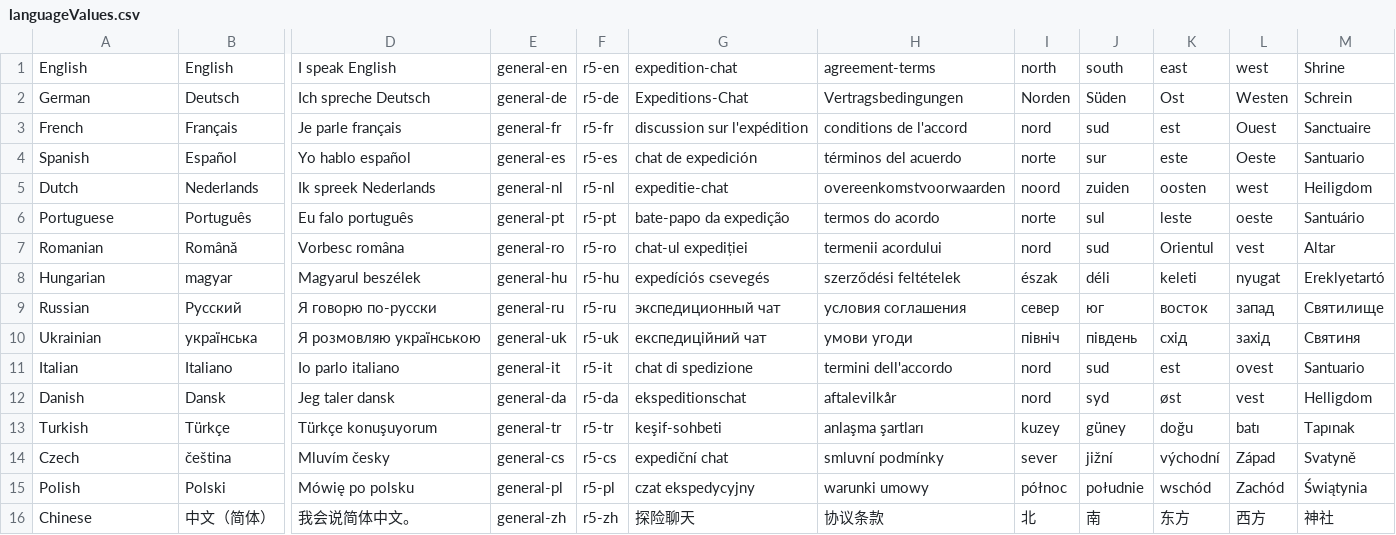
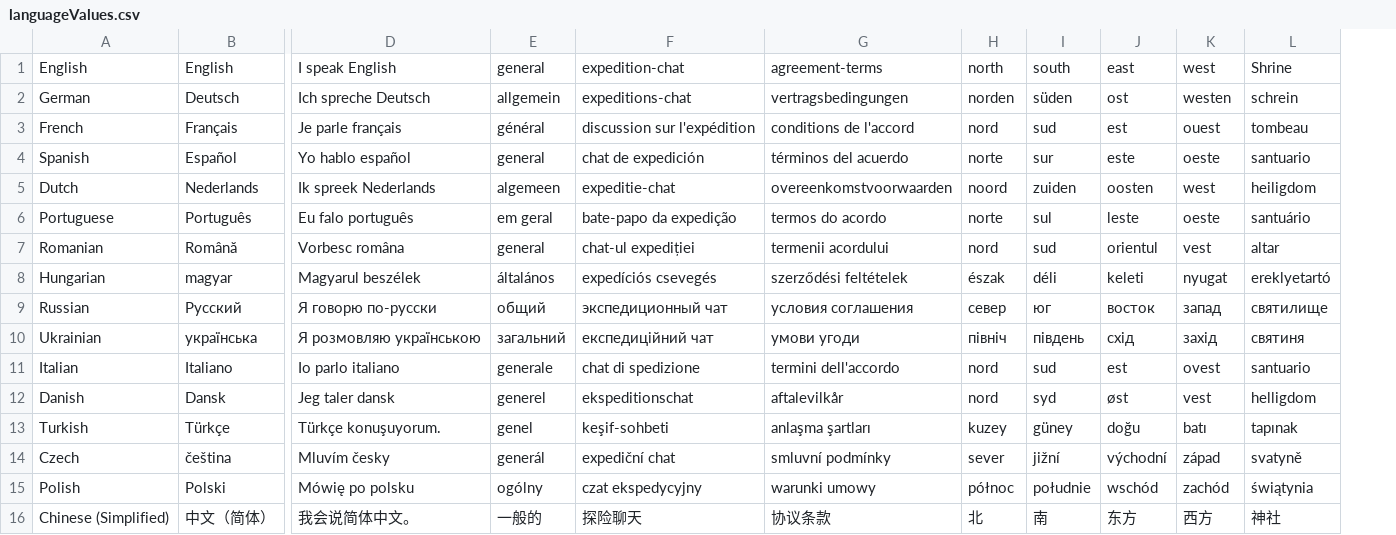
Before and after one commit to River-Langwell/langbot, a CSV file: src/languageValues.csv, drawn as a sheet; only a part is shown, gaps mark what is left out; removed rows and columns are numbered as before the commit, all else as after; the diff names each change by its address in the sheet, - before the commit and + after, or states it on an @@ line.

```diff
--- a/src/languageValues.csv
+++ b/src/languageValues.csv
-column E, rows 1-16: general-en | general-de | general-fr | general-es | general-nl | general-pt | general-ro | general-hu | general-ru | general-uk | general-it | general-da | general-tr | general-cs | general-pl | general-zh
-column F, rows 1-16: r5-en | r5-de | r5-fr | r5-es | r5-nl | r5-pt | r5-ro | r5-hu | r5-ru | r5-uk | r5-it | r5-da | r5-tr | r5-cs | r5-pl | r5-zh
+column E, rows 1-16: general | allgemein | général | general | algemeen | em geral | general | általános | общий | загальний | generale | generel | genel | generál | ogólny | 一般的
-column M, rows 1-16: Shrine | Schrein | Sanctuaire | Santuario | Heiligdom | Santuário | Altar | Ereklyetartó | Святилище | Святиня | Santuario | Helligdom | Tapınak | Svatyně | Świątynia | 神社
+column L, rows 1-16: Shrine | schrein | tombeau | santuario | heiligdom | santuário | altar | ereklyetartó | святилище | святиня | santuario | helligdom | tapınak | svatyně | świątynia | 神社
-F2: Expeditions-Chat
+F2: expeditions-chat
-G2: Vertragsbedingungen
+G2: vertragsbedingungen
-H2: Norden
+H2: norden
-I2: Süden
+I2: süden
-J2: Ost
+J2: ost
-K2: Westen
+K2: westen
-K3: Ouest
+K3: ouest
-K4: Oeste
+K4: oeste
-J7: Orientul
+J7: orientul
-D13: Türkçe konuşuyorum
+D13: Türkçe konuşuyorum.
-K14: Západ
+K14: západ
-K15: Zachód
+K15: zachód
-A16: Chinese
+A16: Chinese (Simplified)
```
Also changed, not shown: 10 other files.
